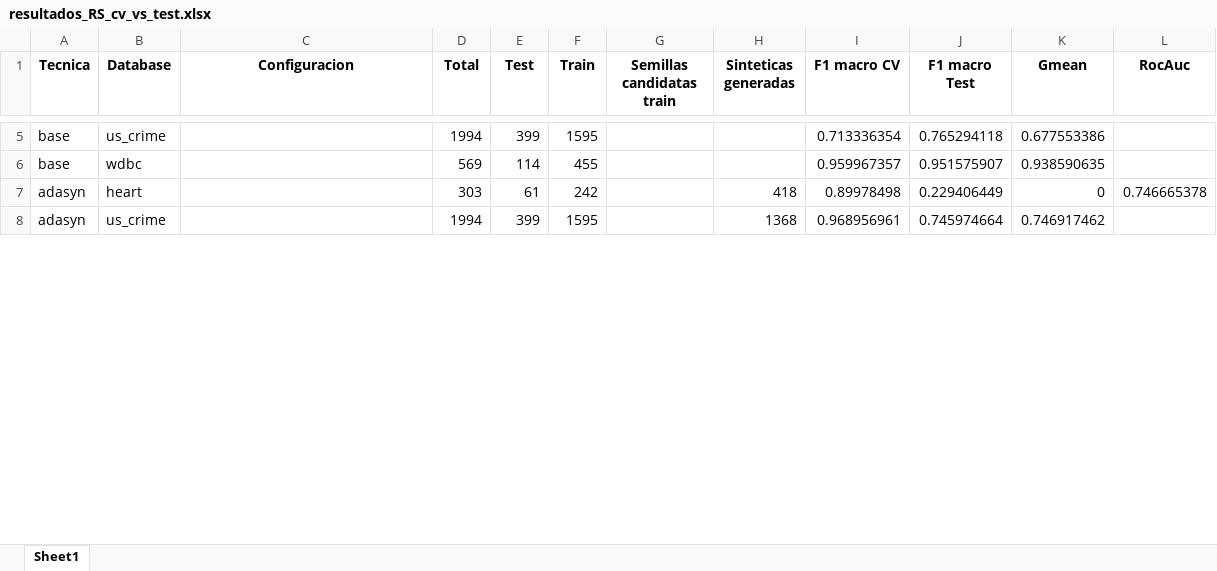
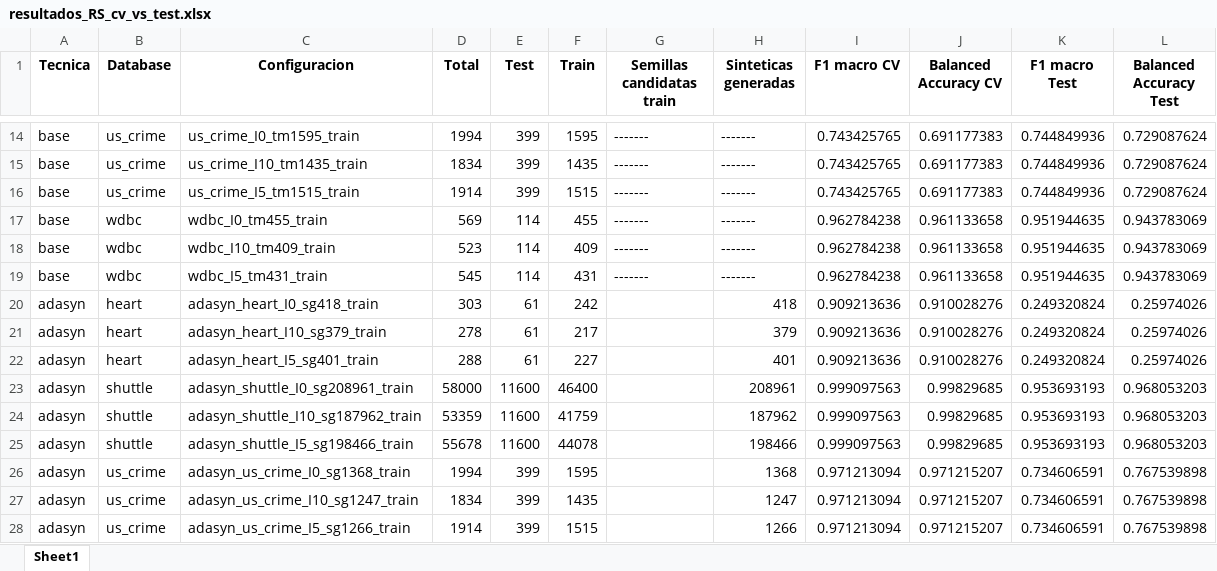
Before and after one commit to jnatmed/armado-tesina, an Excel workbook: codigo/resultados/resultados_RS_cv_vs_test.xlsx, sheet Sheet1, drawn as a sheet; only a part is shown, gaps mark what is left out; values as stored, in another font and other column widths than the file's, no borders; removed rows and columns are numbered as before the commit, all else as after; the diff covers the shown part only; the diff names each change by its address in the sheet, - before the commit and + after, or states it on an @@ line.

```diff
--- a/codigo/resultados/resultados_RS_cv_vs_test.xlsx (sheet Sheet1)
+++ b/codigo/resultados/resultados_RS_cv_vs_test.xlsx (sheet Sheet1)
+column J (Balanced Accuracy CV), row 14: 0.691177383; row 17: 0.961133658; row 20: 0.910028276; row 26: 0.971215207
-column K (Gmean), rows 5-8: 0.677553386 | 0.938590635 | 0 | 0.746917462
-L1: RocAuc
+L1: Balanced Accuracy Test
-C14 (Configuracion): (empty)
+C14 (Configuracion): us_crime_I0_tm1595_train
-G14 (Semillas candidatas train): (empty)
+G14 (Semillas candidatas train): -------
-H14 (Sinteticas generadas): (empty)
+H14 (Sinteticas generadas): -------
-I14 (F1 macro CV): 0.713336354
+I14 (F1 macro CV): 0.743425765
-K14 (F1 macro Test): 0.765294118
+K14 (F1 macro Test): 0.744849936
-L14 (Balanced Accuracy Test): (empty)
+L14 (Balanced Accuracy Test): 0.729087624
+row 15: base | us_crime | us_crime_I10_tm1435_train | 1834 | 399 | 1435 | ------- | ------- | 0.743425765 | 0.691177383 | 0.744849936 | 0.729087624
+row 16: base | us_crime | us_crime_I5_tm1515_train | 1914 | 399 | 1515 | ------- | ------- | 0.743425765 | 0.691177383 | 0.744849936 | 0.729087624
-C17 (Configuracion): (empty)
+C17 (Configuracion): wdbc_I0_tm455_train
-G17 (Semillas candidatas train): (empty)
+G17 (Semillas candidatas train): -------
-H17 (Sinteticas generadas): (empty)
+H17 (Sinteticas generadas): -------
-I17 (F1 macro CV): 0.959967357
+I17 (F1 macro CV): 0.962784238
-K17 (F1 macro Test): 0.951575907
+K17 (F1 macro Test): 0.951944635
-L17 (Balanced Accuracy Test): (empty)
+L17 (Balanced Accuracy Test): 0.943783069
+row 18: base | wdbc | wdbc_I10_tm409_train | 523 | 114 | 409 | ------- | ------- | 0.962784238 | 0.961133658 | 0.951944635 | 0.943783069
+row 19: base | wdbc | wdbc_I5_tm431_train | 545 | 114 | 431 | ------- | ------- | 0.962784238 | 0.961133658 | 0.951944635 | 0.943783069
-C20 (Configuracion): (empty)
+C20 (Configuracion): adasyn_heart_I0_sg418_train
-I20 (F1 macro CV): 0.89978498
+I20 (F1 macro CV): 0.909213636
-K20 (F1 macro Test): 0.229406449
+K20 (F1 macro Test): 0.249320824
-L20 (Balanced Accuracy Test): 0.746665378
+L20 (Balanced Accuracy Test): 0.25974026
+row 21: adasyn | heart | adasyn_heart_I10_sg379_train | 278 | 61 | 217 |  | 379 | 0.909213636 | 0.910028276 | 0.249320824 | 0.25974026
+row 22: adasyn | heart | adasyn_heart_I5_sg401_train | 288 | 61 | 227 |  | 401 | 0.909213636 | 0.910028276 | 0.249320824 | 0.25974026
+row 23: adasyn | shuttle | adasyn_shuttle_I0_sg208961_train | 58000 | 11600 | 46400 |  | 208961 | 0.999097563 | 0.99829685 | 0.953693193 | 0.968053203
+row 24: adasyn | shuttle | adasyn_shuttle_I10_sg187962_train | 53359 | 11600 | 41759 |  | 187962 | 0.999097563 | 0.99829685 | 0.953693193 | 0.968053203
+row 25: adasyn | shuttle | adasyn_shuttle_I5_sg198466_train | 55678 | 11600 | 44078 |  | 198466 | 0.999097563 | 0.99829685 | 0.953693193 | 0.968053203
-C26 (Configuracion): (empty)
+C26 (Configuracion): adasyn_us_crime_I0_sg1368_train
-I26 (F1 macro CV): 0.968956961
+I26 (F1 macro CV): 0.971213094
-K26 (F1 macro Test): 0.745974664
+K26 (F1 macro Test): 0.734606591
-L26 (Balanced Accuracy Test): (empty)
+L26 (Balanced Accuracy Test): 0.767539898
+row 27: adasyn | us_crime | adasyn_us_crime_I10_sg1247_train | 1834 | 399 | 1435 |  | 1247 | 0.971213094 | 0.971215207 | 0.734606591 | 0.767539898
+row 28: adasyn | us_crime | adasyn_us_crime_I5_sg1266_train | 1914 | 399 | 1515 |  | 1266 | 0.971213094 | 0.971215207 | 0.734606591 | 0.767539898
```
Also changed, not shown: 77 added rows and 115 edited cells elsewhere in this sheet, codigo/datasets/datasets_aumentados/logs/pcsmote/por_muestras/log_pcsmote_x_muestra_ecoli.xlsx, codigo/datasets/datasets_aumentados/logs/pcsmote/por_muestras/log_pcsmote_x_muestra_glass.xlsx, 14 other files.
